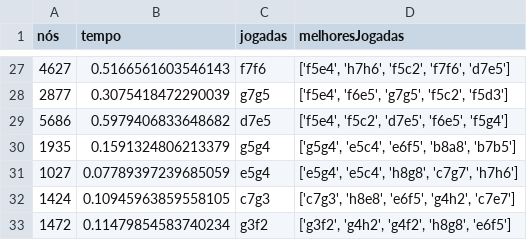
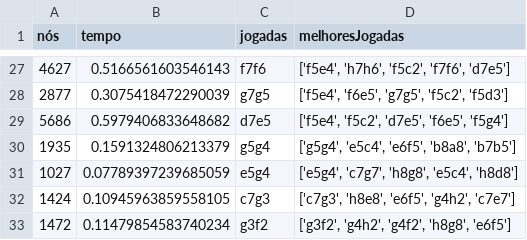
Before and after one commit to staubjoao/ChessPythonAlfa-Beta, a CSV file: avaliacaoCSV/Gabriel.csv, drawn as a sheet; only a part is shown, gaps mark what is left out; the diff covers the shown part only.

```diff
--- a/avaliacaoCSV/Gabriel.csv
+++ b/avaliacaoCSV/Gabriel.csv
@@ -30,3 +30,3 @@ nós,tempo,jogadas,melhoresJogadas
 1935,0.1591324806213379,g5g4,"['g5g4', 'e5c4', 'e6f5', 'b8a8', 'b7b5']"
-1027,0.07789397239685059,e5g4,"['e5g4', 'e5c4', 'h8g8', 'c7g7', 'h7h6']"
+1027,0.07789397239685059,e5g4,"['e5g4', 'c7g7', 'h8g8', 'e5c4', 'h8d8']"
 1424,0.10945963859558105,c7g3,"['c7g3', 'h8e8', 'e6f5', 'g4h2', 'c7e7']"
```
Also changed, not shown: 19 edited cells elsewhere in this file, 26 other files.
